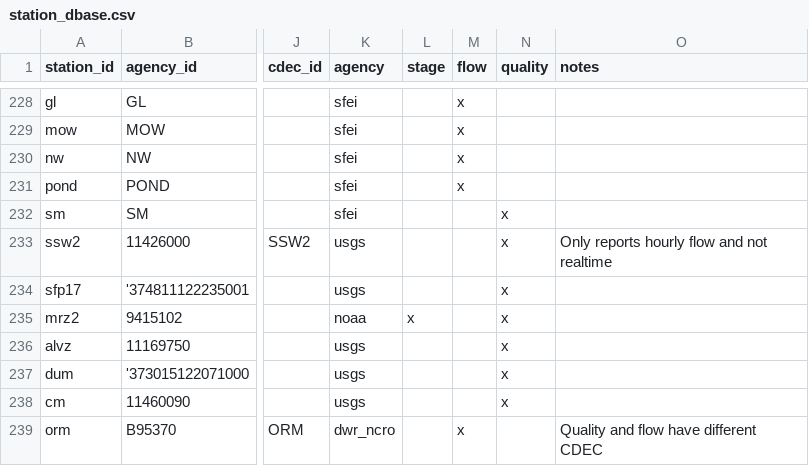
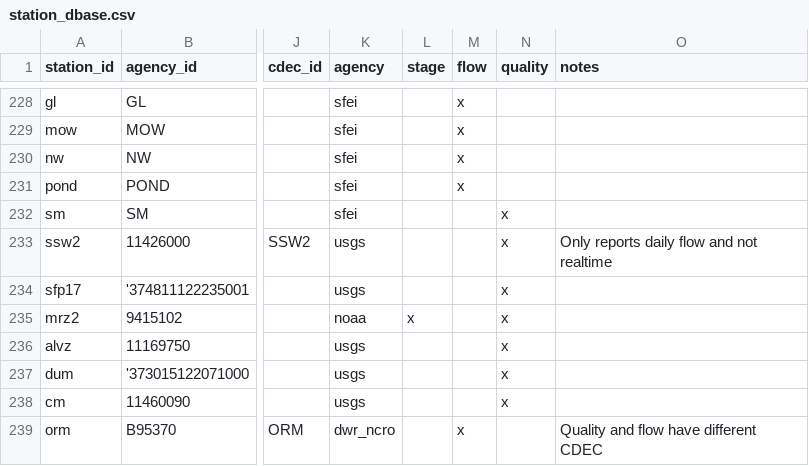
Before and after one commit to CADWRDeltaModeling/dms_datastore, a CSV file: dms_datastore/config_data/station_dbase.csv, drawn as a sheet; only a part is shown, gaps mark what is left out; the diff names each change by its address in the sheet, - before the commit and + after, or states it on an @@ line.

```diff
--- a/dms_datastore/config_data/station_dbase.csv
+++ b/dms_datastore/config_data/station_dbase.csv
-O233 (notes): Only reports hourly flow and not realtime
+O233 (notes): Only reports daily flow and not realtime
```
Also changed, not shown: 2 other files.
